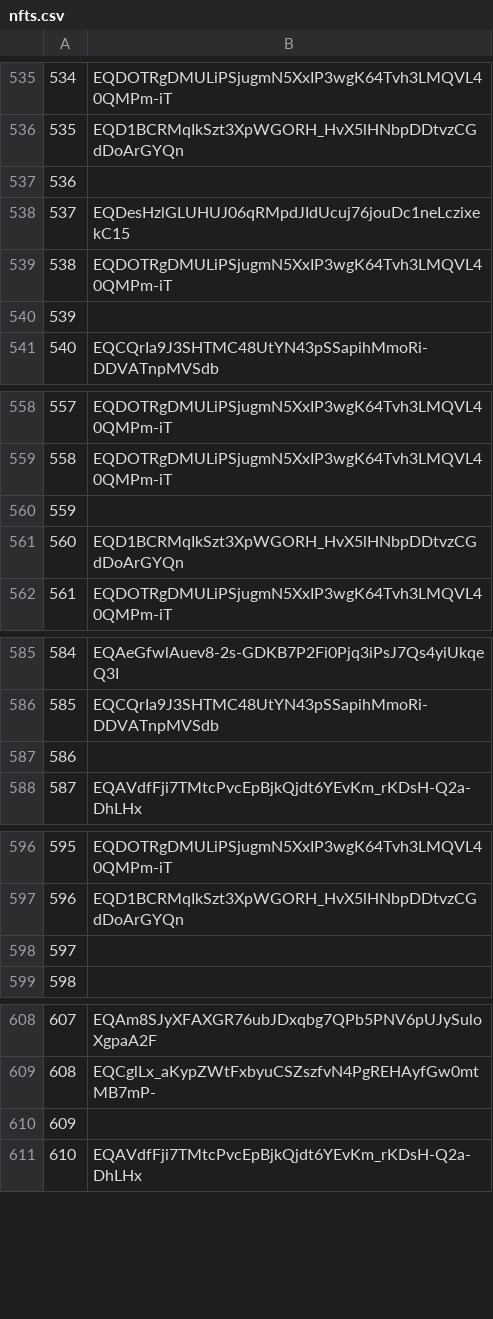
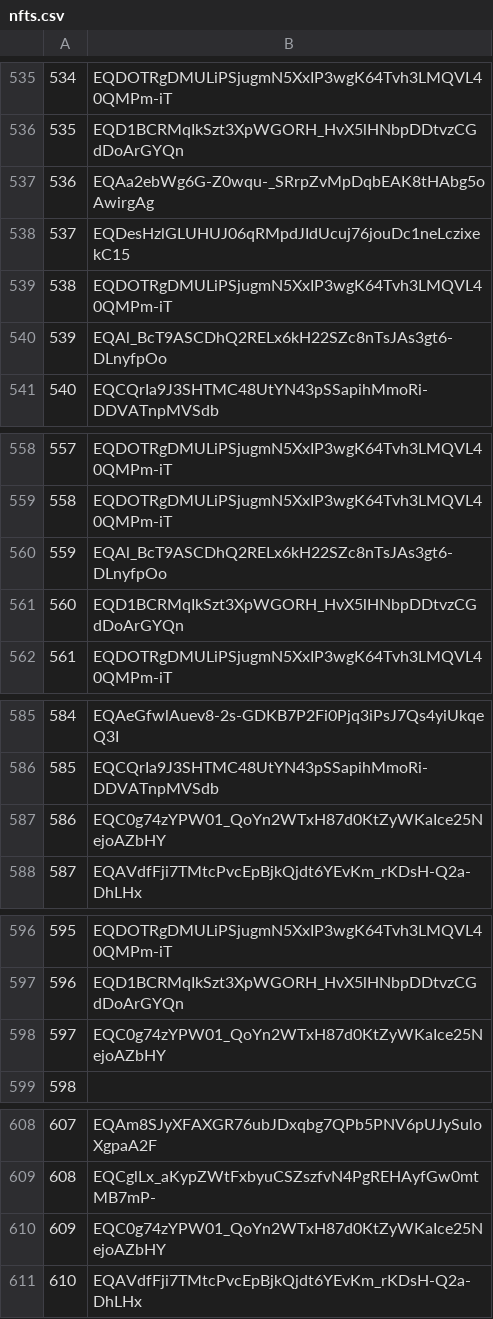
Before and after one commit to mir-one/fingerprints, a CSV file: nfts.csv, drawn as a sheet; only a part is shown, gaps mark what is left out; the diff covers the shown part only.

Commit message:
Update nfts.csv

```diff
--- a/nfts.csv
+++ b/nfts.csv
@@ -536,6 +536,6 @@
 535,EQD1BCRMqIkSzt3XpWGORH_HvX5lHNbpDDtvzCGdDoArGYQn
-536
+536,EQAa2ebWg6G-Z0wqu-_SRrpZvMpDqbEAK8tHAbg5oAwirgAg
 537,EQDesHzlGLUHUJ06qRMpdJIdUcuj76jouDc1neLczixekC15
 538,EQDOTRgDMULiPSjugmN5XxIP3wgK64Tvh3LMQVL40QMPm-iT
-539
+539,EQAl_BcT9ASCDhQ2RELx6kH22SZc8nTsJAs3gt6-DLnyfpOo
 540,EQCQrIa9J3SHTMC48UtYN43pSSapihMmoRi-DDVATnpMVSdb
@@ -559,3 +559,3 @@
 558,EQDOTRgDMULiPSjugmN5XxIP3wgK64Tvh3LMQVL40QMPm-iT
-559
+559,EQAl_BcT9ASCDhQ2RELx6kH22SZc8nTsJAs3gt6-DLnyfpOo
 560,EQD1BCRMqIkSzt3XpWGORH_HvX5lHNbpDDtvzCGdDoArGYQn
@@ -586,3 +586,3 @@
 585,EQCQrIa9J3SHTMC48UtYN43pSSapihMmoRi-DDVATnpMVSdb
-586
+586,EQC0g74zYPW01_QoYn2WTxH87d0KtZyWKaIce25NejoAZbHY
 587,EQAVdfFji7TMtcPvcEpBjkQjdt6YEvKm_rKDsH-Q2a-DhLHx
@@ -597,3 +597,3 @@
 596,EQD1BCRMqIkSzt3XpWGORH_HvX5lHNbpDDtvzCGdDoArGYQn
-597
+597,EQC0g74zYPW01_QoYn2WTxH87d0KtZyWKaIce25NejoAZbHY
 598
@@ -609,3 +609,3 @@
 608,EQCglLx_aKypZWtFxbyuCSZszfvN4PgREHAyfGw0mtMB7mP-
-609
+609,EQC0g74zYPW01_QoYn2WTxH87d0KtZyWKaIce25NejoAZbHY
 610,EQAVdfFji7TMtcPvcEpBjkQjdt6YEvKm_rKDsH-Q2a-DhLHx
```
Also changed, not shown: 3 edited cells elsewhere in this file.
